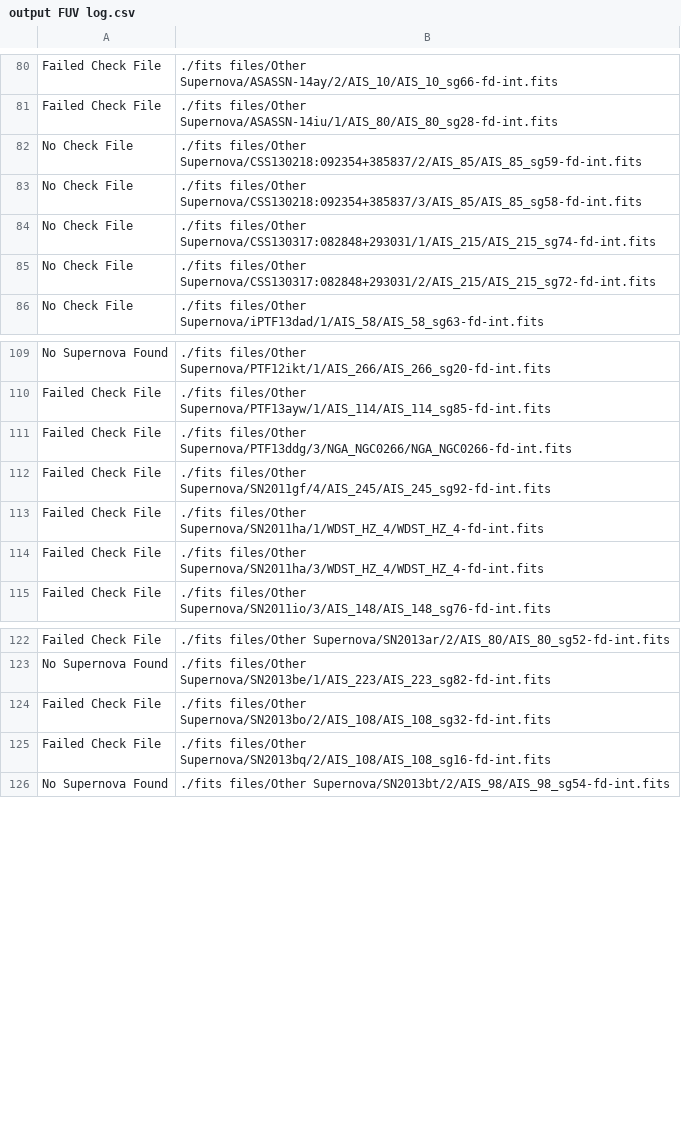
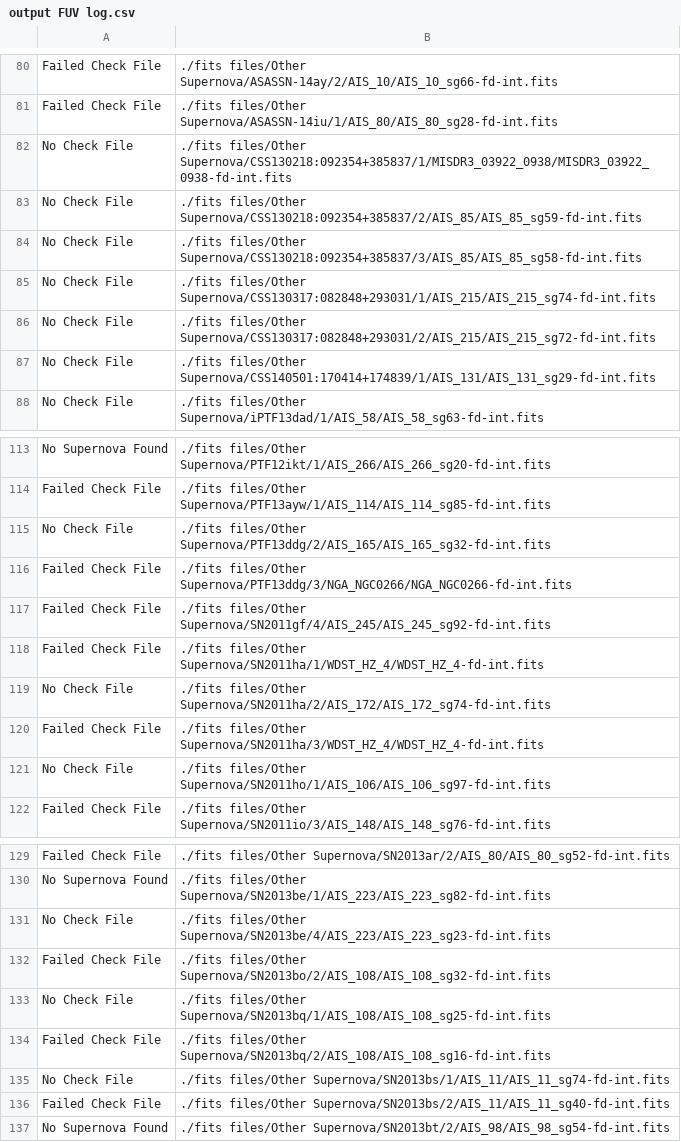
Before and after one commit to mwvgroup/Surface-Brightness, a CSV file: output FUV log.csv, drawn as a sheet; only a part is shown, gaps mark what is left out; the diff covers the shown part only; the diff names each change by its address in the sheet, - before the commit and + after, or states it on an @@ line.

```diff
--- a/output FUV log.csv
+++ b/output FUV log.csv
+row 82: No Check File | ./fits files/Other Supernova/CSS130218:092354+385837/1/MISDR3_03922_0938/MISDR3_03922_0938-fd-int.fits
+row 87: No Check File | ./fits files/Other Supernova/CSS140501:170414+174839/1/AIS_131/AIS_131_sg29-fd-int.fits
+row 115: No Check File | ./fits files/Other Supernova/PTF13ddg/2/AIS_165/AIS_165_sg32-fd-int.fits
+row 119: No Check File | ./fits files/Other Supernova/SN2011ha/2/AIS_172/AIS_172_sg74-fd-int.fits
+row 121: No Check File | ./fits files/Other Supernova/SN2011ho/1/AIS_106/AIS_106_sg97-fd-int.fits
+row 131: No Check File | ./fits files/Other Supernova/SN2013be/4/AIS_223/AIS_223_sg23-fd-int.fits
+row 133: No Check File | ./fits files/Other Supernova/SN2013bq/1/AIS_108/AIS_108_sg25-fd-int.fits
+row 135: No Check File | ./fits files/Other Supernova/SN2013bs/1/AIS_11/AIS_11_sg74-fd-int.fits
+row 136: Failed Check File | ./fits files/Other Supernova/SN2013bs/2/AIS_11/AIS_11_sg40-fd-int.fits
```
Also changed, not shown: 4 added rows and 1 removed row elsewhere in this file, output FUV.csv, output NUV log.csv, 14 other files.
